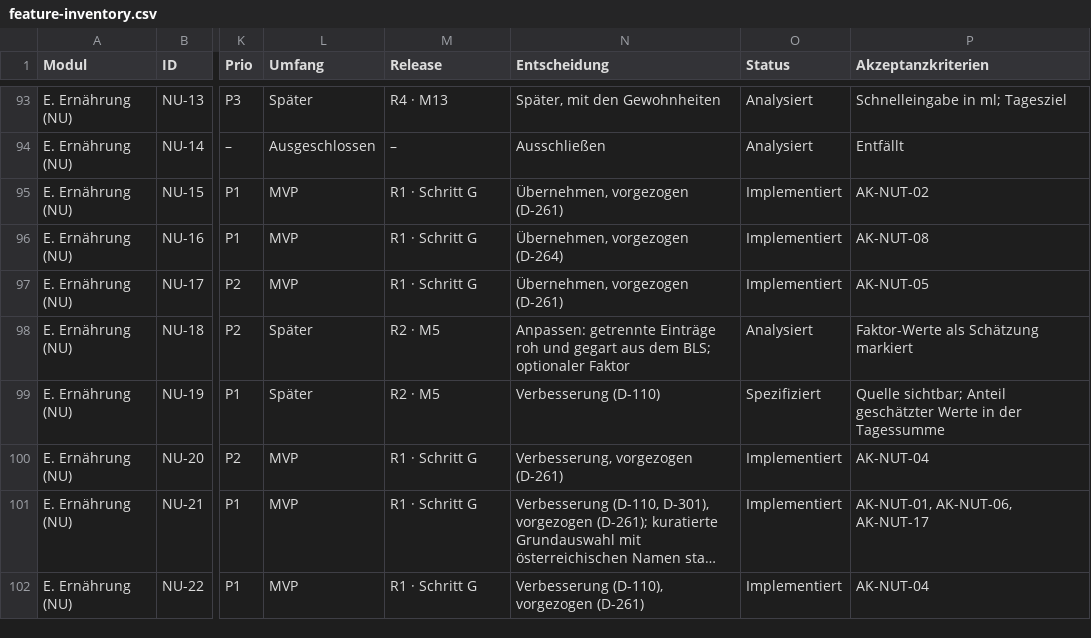
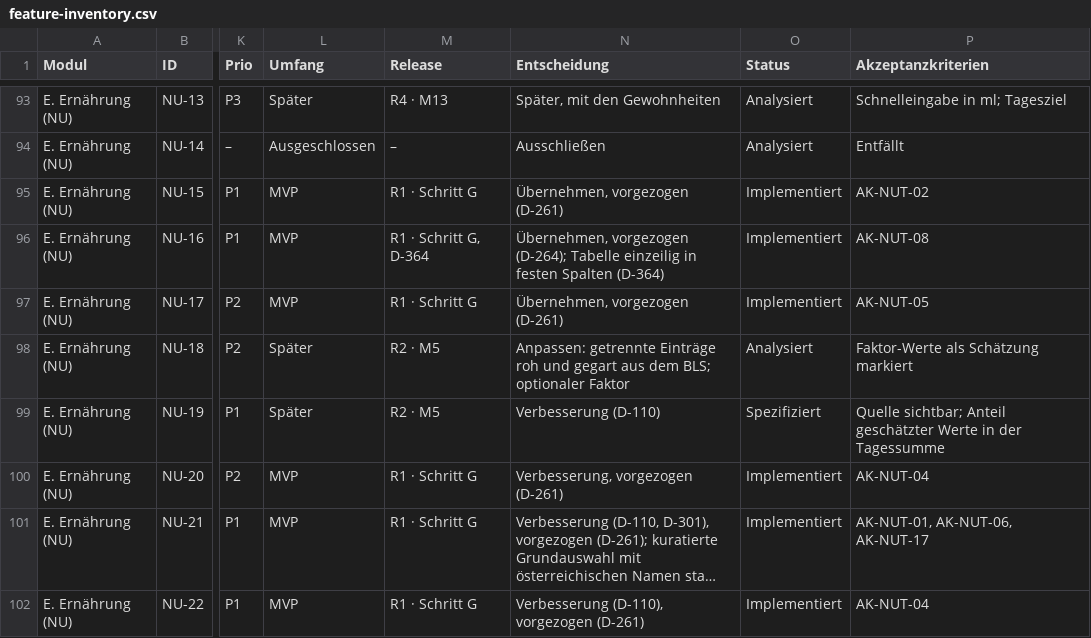
Before and after one commit to darad11/fitness-app, a CSV file: docs/feature-inventory.csv, drawn as a sheet; only a part is shown, gaps mark what is left out; long unchanged cells end in …; the diff names each change by its address in the sheet, - before the commit and + after, or states it on an @@ line.

```diff
--- a/docs/feature-inventory.csv
+++ b/docs/feature-inventory.csv
-M96 (Release): R1 · Schritt G
+M96 (Release): R1 · Schritt G, D-364
-N96 (Entscheidung): Übernehmen, vorgezogen (D-264)
+N96 (Entscheidung): Übernehmen, vorgezogen (D-264); Tabelle einzeilig in festen Spalten (D-364)
```
Also changed, not shown: 13 other files.
